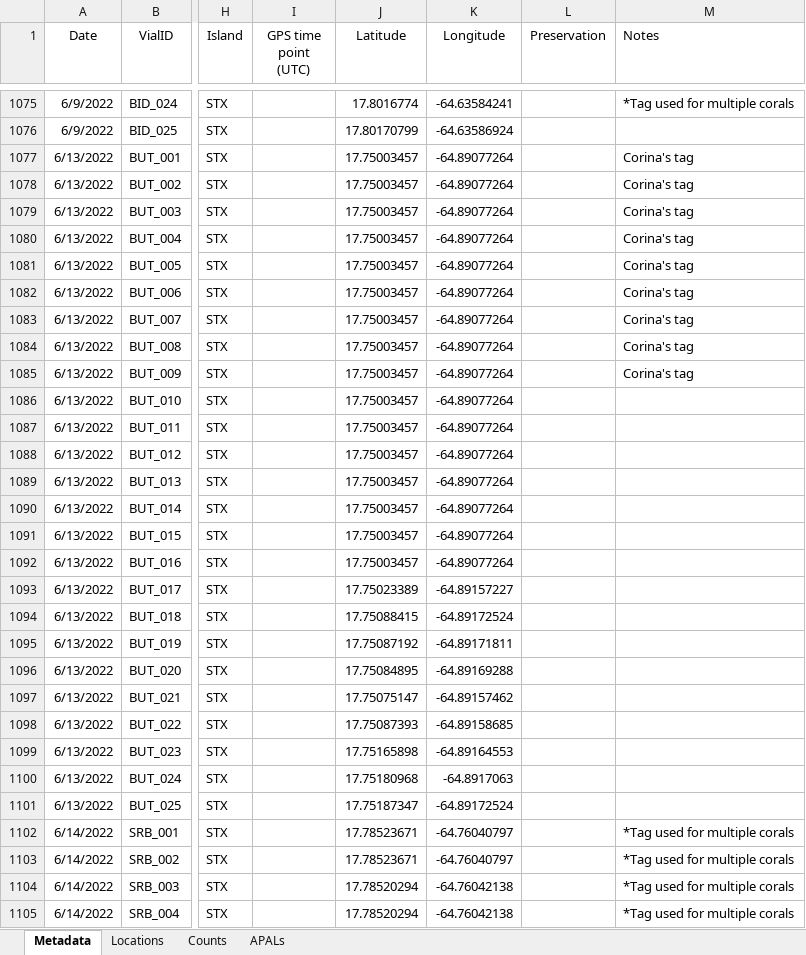
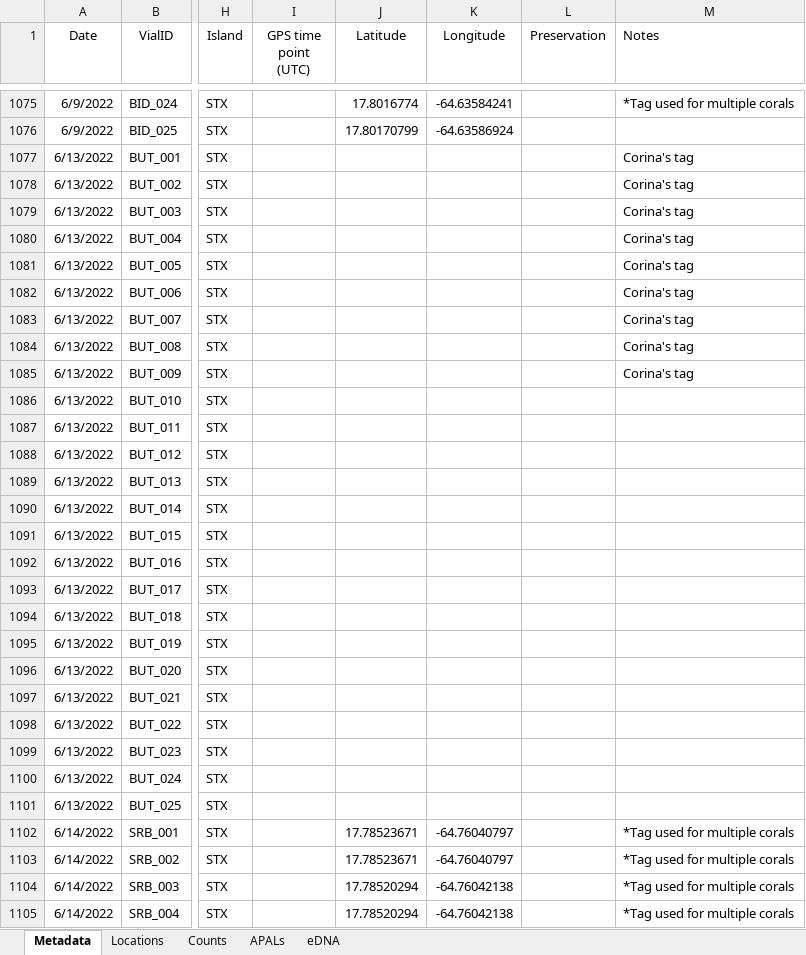
Before and after one commit to sesno/Coral-Sampling, an Excel workbook: Data/Genotype_Samples_2022.xlsx, sheet Metadata, drawn as a sheet; only a part is shown, gaps mark what is left out; values as stored, in another font and other column widths than the file's, no borders; charts and pictures not drawn; the diff covers the shown part only; the diff names each change by its address in the sheet, - before the commit and + after, or states it on an @@ line.

Commit message:
Updated GPS as of 16Jun2022, Create combined table of STX21 and 22

```diff
--- a/Data/Genotype_Samples_2022.xlsx (sheet Metadata)
+++ b/Data/Genotype_Samples_2022.xlsx (sheet Metadata)
+sheet tab: eDNA
-J1077:J1092 (Latitude): 17.75003457
+J1077:J1092 (Latitude): (empty)
-K1077:K1092 (Longitude): -64.89077264
+K1077:K1092 (Longitude): (empty)
-J1093 (Latitude): 17.75023389
+J1093 (Latitude): (empty)
-K1093 (Longitude): -64.89157227
+K1093 (Longitude): (empty)
-J1094 (Latitude): 17.75088415
+J1094 (Latitude): (empty)
-K1094 (Longitude): -64.89172524
+K1094 (Longitude): (empty)
-J1095 (Latitude): 17.75087192
+J1095 (Latitude): (empty)
-K1095 (Longitude): -64.89171811
+K1095 (Longitude): (empty)
-J1096 (Latitude): 17.75084895
+J1096 (Latitude): (empty)
-K1096 (Longitude): -64.89169288
+K1096 (Longitude): (empty)
-J1097 (Latitude): 17.75075147
+J1097 (Latitude): (empty)
-K1097 (Longitude): -64.89157462
+K1097 (Longitude): (empty)
-J1098 (Latitude): 17.75087393
+J1098 (Latitude): (empty)
-K1098 (Longitude): -64.89158685
+K1098 (Longitude): (empty)
-J1099 (Latitude): 17.75165898
+J1099 (Latitude): (empty)
-K1099 (Longitude): -64.89164553
+K1099 (Longitude): (empty)
-J1100 (Latitude): 17.75180968
+J1100 (Latitude): (empty)
-K1100 (Longitude): -64.8917063
+K1100 (Longitude): (empty)
-J1101 (Latitude): 17.75187347
+J1101 (Latitude): (empty)
-K1101 (Longitude): -64.89172524
+K1101 (Longitude): (empty)
```
Also changed, not shown: 85 added rows elsewhere in this sheet, charts or pictures, 13 other files.
